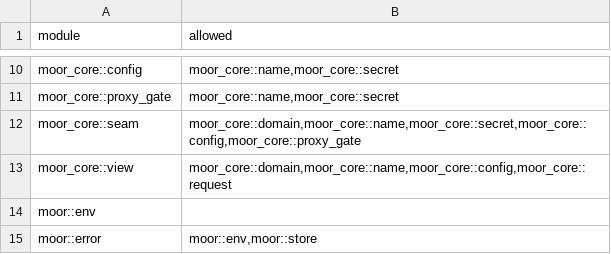
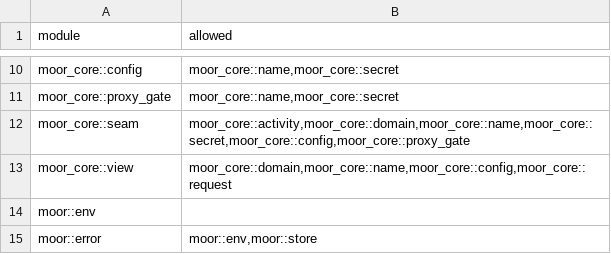
Before and after one commit to IniZio/moor, a TSV file: tools/layering.tsv, drawn as a sheet; only a part is shown, gaps mark what is left out.

```diff
--- a/tools/layering.tsv
+++ b/tools/layering.tsv
@@ -11,3 +11,3 @@ moor_core::config	moor_core::name,moor_core::secret
 moor_core::proxy_gate	moor_core::name,moor_core::secret
-moor_core::seam	moor_core::domain,moor_core::name,moor_core::secret,moor_core::config,moor_core::proxy_gate
+moor_core::seam	moor_core::activity,moor_core::domain,moor_core::name,moor_core::secret,moor_core::config,moor_core::proxy_gate
 moor_core::view	moor_core::domain,moor_core::name,moor_core::config,moor_core::request
```
Also changed, not shown: 5 other files.
